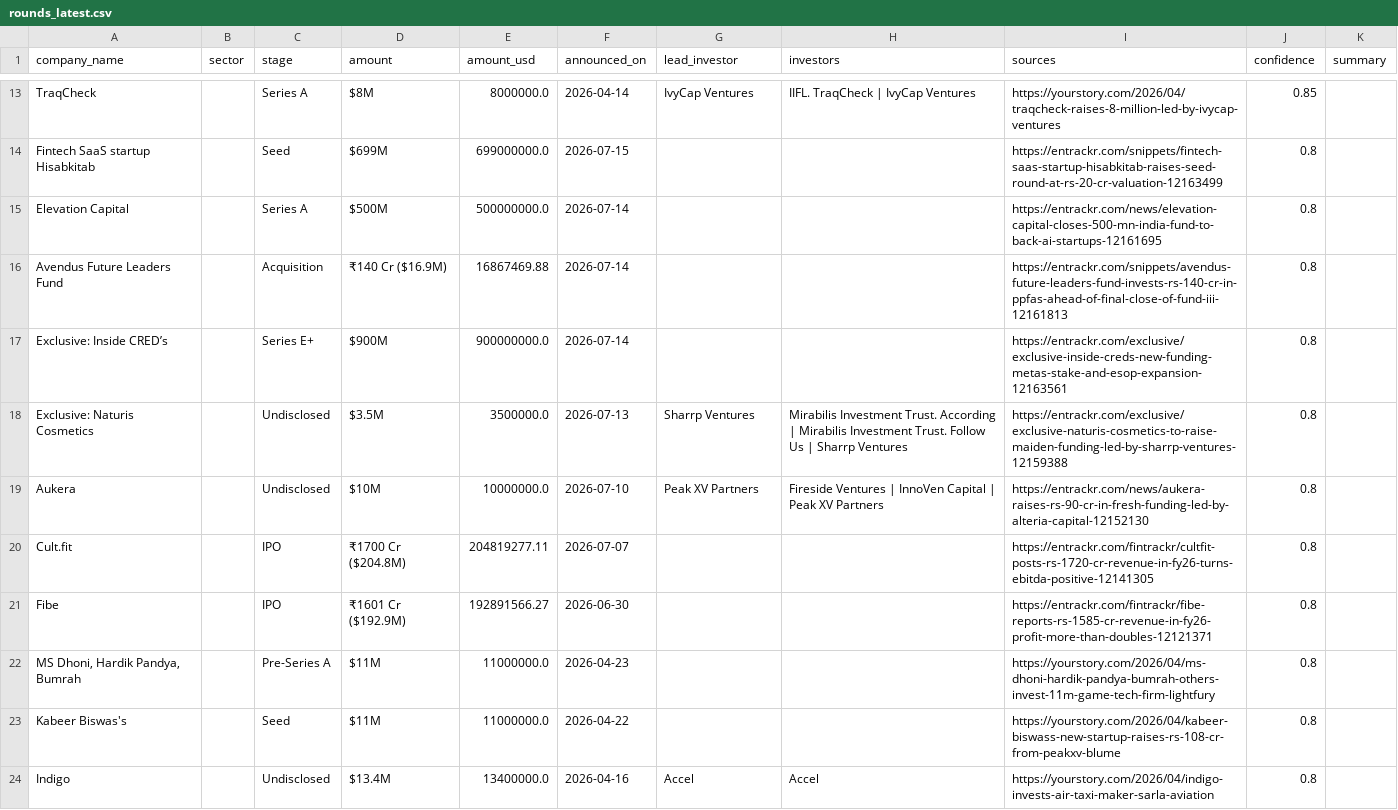
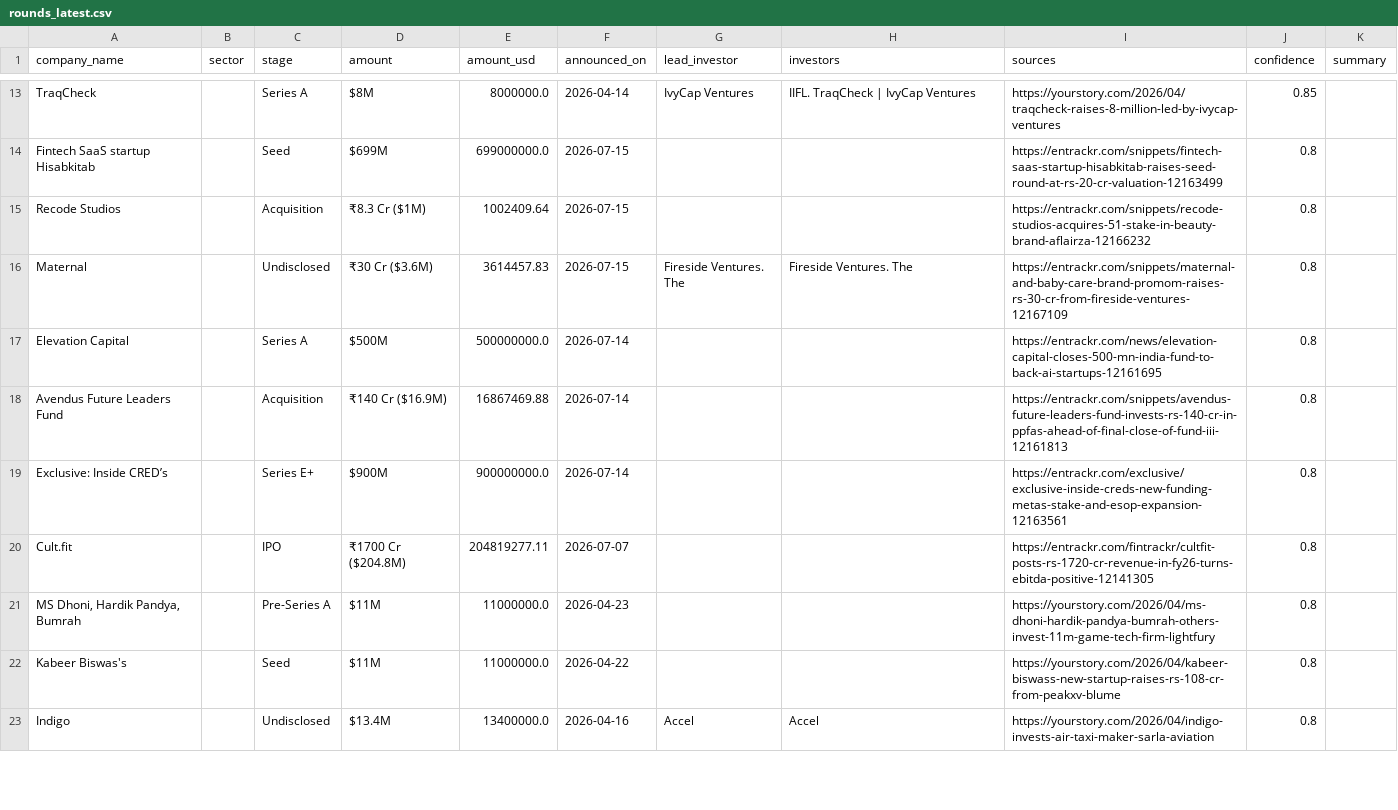
Before and after one commit to ryrk1020/indian-funding-pipeline, a CSV file: docs/rounds_latest.csv, drawn as a sheet; only a part is shown, gaps mark what is left out; removed rows and columns are numbered as before the commit, all else as after; the diff covers the shown part only; the diff names each change by its address in the sheet, - before the commit and + after, or states it on an @@ line.

```diff
--- a/docs/rounds_latest.csv
+++ b/docs/rounds_latest.csv
+row 15: Recode Studios |  | Acquisition | ₹8.3 Cr ($1M) | 1002409.64 | 2026-07-15 |  |  | https://entrackr.com/snippets/recode-studios-acquires-51-stake-in-beauty-brand-aflairza-12166232 | 0.8
+row 16: Maternal |  | Undisclosed | ₹30 Cr ($3.6M) | 3614457.83 | 2026-07-15 | Fireside Ventures. The | Fireside Ventures. The | https://entrackr.com/snippets/maternal-and-baby-care-brand-promom-raises-rs-30-cr-from-fireside-ventures-12167109 | 0.8
-row 18: Exclusive: Naturis Cosmetics |  | Undisclosed | $3.5M | 3500000.0 | 2026-07-13 | Sharrp Ventures | Mirabilis Investment Trust. According | Mirabilis Investment Trust. Follow Us | Sharrp Ventures | https://entrackr.com/exclusive/exclusive-naturis-cosmetics-to-raise-maiden-funding-led-by-sharrp-ventures-12159388 | 0.8
-row 19: Aukera |  | Undisclosed | $10M | 10000000.0 | 2026-07-10 | Peak XV Partners | Fireside Ventures | InnoVen Capital | Peak XV Partners | https://entrackr.com/news/aukera-raises-rs-90-cr-in-fresh-funding-led-by-alteria-capital-12152130 | 0.8
-row 21: Fibe |  | IPO | ₹1601 Cr ($192.9M) | 192891566.27 | 2026-06-30 |  |  | https://entrackr.com/fintrackr/fibe-reports-rs-1585-cr-revenue-in-fy26-profit-more-than-doubles-12121371 | 0.8
```
Also changed, not shown: 6 added rows, 4 removed rows and 1 moved row elsewhere in this file, exports/sample_rounds.csv, 3 other files.
